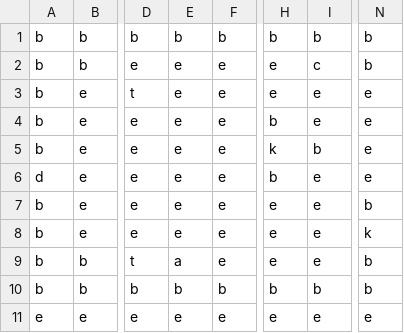
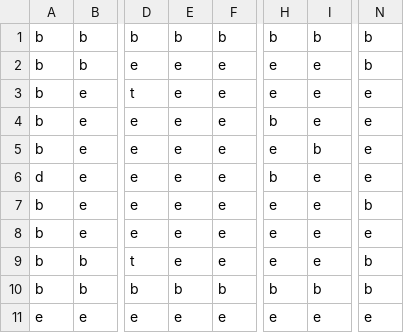
Before and after one commit to shauniebyrne/cse210-project, a CSV file: zelda-back-in-time/assets/levels/1.csv, drawn as a sheet; only a part is shown, gaps mark what is left out; the diff names each change by its address in the sheet, - before the commit and + after, or states it on an @@ line.

```diff
--- a/zelda-back-in-time/assets/levels/1.csv
+++ b/zelda-back-in-time/assets/levels/1.csv
-I2: c
+I2: e
-H5: k
+H5: e
-N8: k
+N8: e
-E9: a
+E9: e
```
Also changed, not shown: zelda-back-in-time/assets/levels/2.csv, zelda-back-in-time/assets/levels/3.csv, 2 other files.
